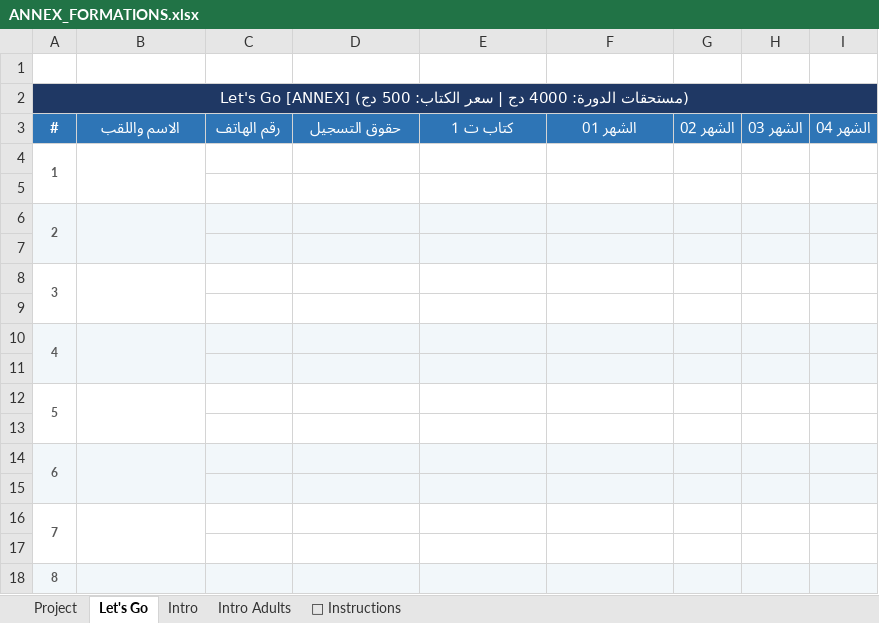
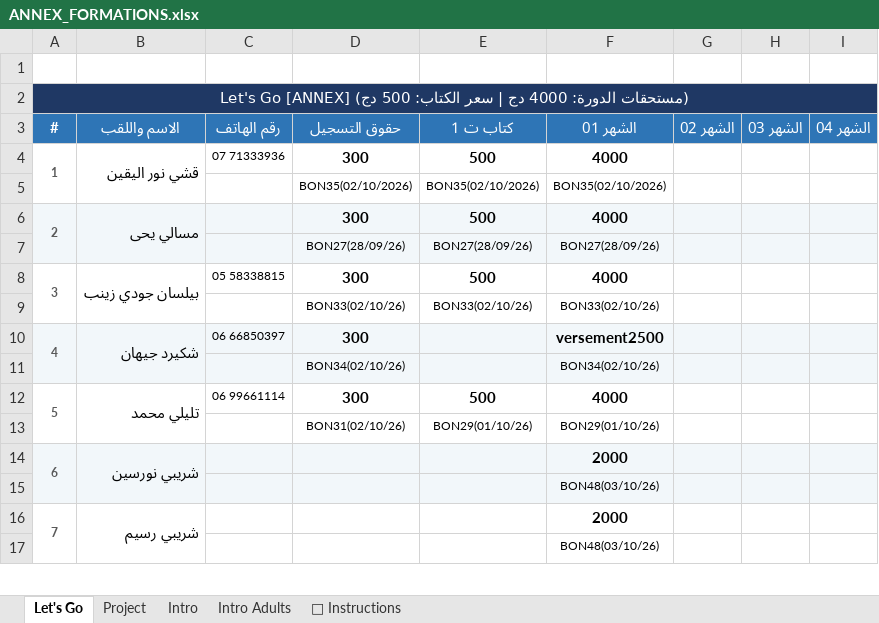
Before and after one commit to wassim-py/massinissa-soft, an Excel workbook: data/import/ANNEX_FORMATIONS.xlsx, sheet Let's Go, drawn as a sheet; only a part is shown; values as stored, in another font and other column widths than the file's, no borders; removed rows and columns are numbered as before the commit, all else as after; the diff covers the shown part only; the diff names each change by its address in the sheet, - before the commit and + after, or states it on an @@ line.

Commit message:
formation schedule fix

```diff
--- a/data/import/ANNEX_FORMATIONS.xlsx (sheet Let's Go)
+++ b/data/import/ANNEX_FORMATIONS.xlsx (sheet Let's Go)
@@ sheet tab order changed: Let's Go | Project | Intro | Intro Adults | 📖 Instructions @@
-row 4: 1
-row 4: (empty)
+row 4: 1 | قشي نور اليقين | 07 71333936 | 300 | 500 | 4000
+A4:A5 merged
+B4:B5 merged
-row 6: 2
-A5:I5 fill: #F2F7FA
+A5:I5 fill: none
-row 5: (empty)
+row 5:  |  |  | BON35(02/10/2026) | BON35(02/10/2026) | BON35(02/10/2026)
-row 8: 3
-row 6: (empty)
+row 6: 2 | مسالي يحى |  | 300 | 500 | 4000
-A6:I6 fill: none
+A6:I6 fill: #F2F7FA
+A6:A7 merged
+B6:B7 merged
-row 10: 4
-row 7: (empty)
+row 7:  |  |  | BON27(28/09/26) | BON27(28/09/26) | BON27(28/09/26)
-row 12: 5
-row 8: (empty)
+row 8: 3 | بيلسان جودي زينب | 05 58338815 | 300 | 500 | 4000
+A8:A9 merged
+B8:B9 merged
+row 9:  |  |  | BON33(02/10/26) | BON33(02/10/26) | BON33(02/10/26)
+row 10: 4 | شكيرد جيهان | 06 66850397 | 300 |  | versement2500
+row 11:  |  |  | BON34(02/10/26) |  | BON34(02/10/26)
+row 12: 5 | تليلي محمد | 06 99661114 | 300 | 500 | 4000
+row 13:  |  |  | BON31(02/10/26) | BON29(01/10/26) | BON29(01/10/26)
-B14: (empty)
+B14: شريبي نورسين
-F14: (empty)
+F14: 2000
-F15: (empty)
+F15: BON48(03/10/26)
-B16: (empty)
+B16: شريبي رسيم
-F16: (empty)
+F16: 2000
-F17: (empty)
+F17: BON48(03/10/26)
-row 18: 8
```
Also changed, not shown: 18 added rows, 17 removed rows, 26 edited cells, cell formats and merged cells elsewhere in this sheet, sheet Project, sheet Intro, data/ANNEX_FORMATIONS.xlsx, 13 other files.
